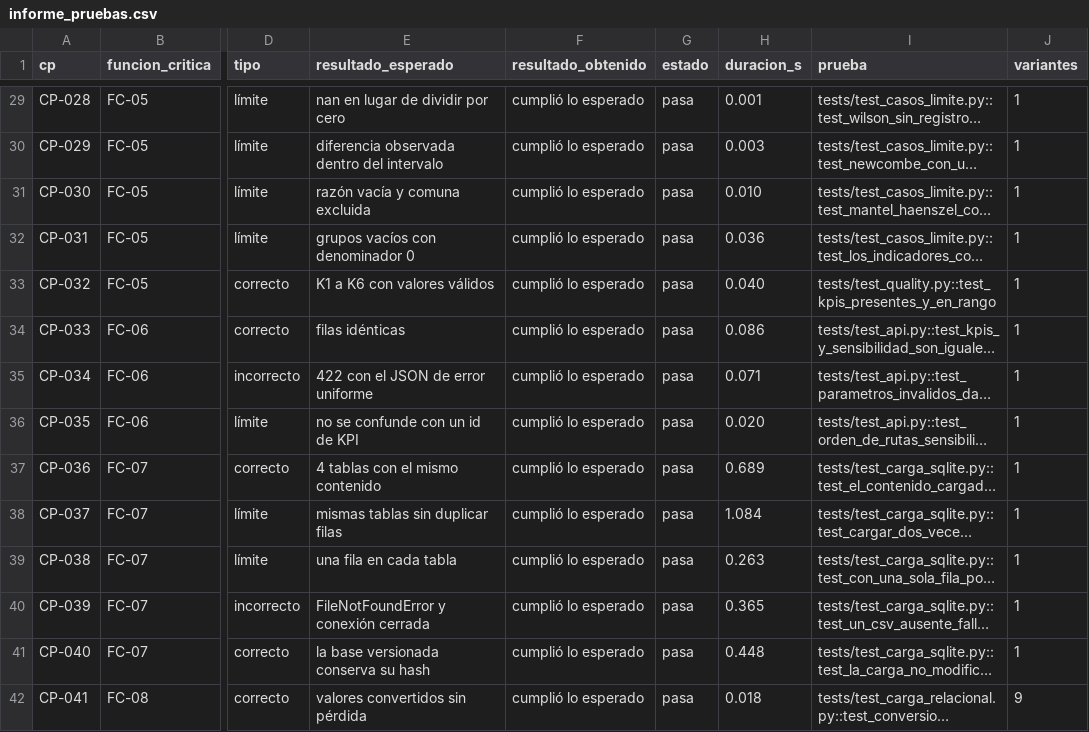
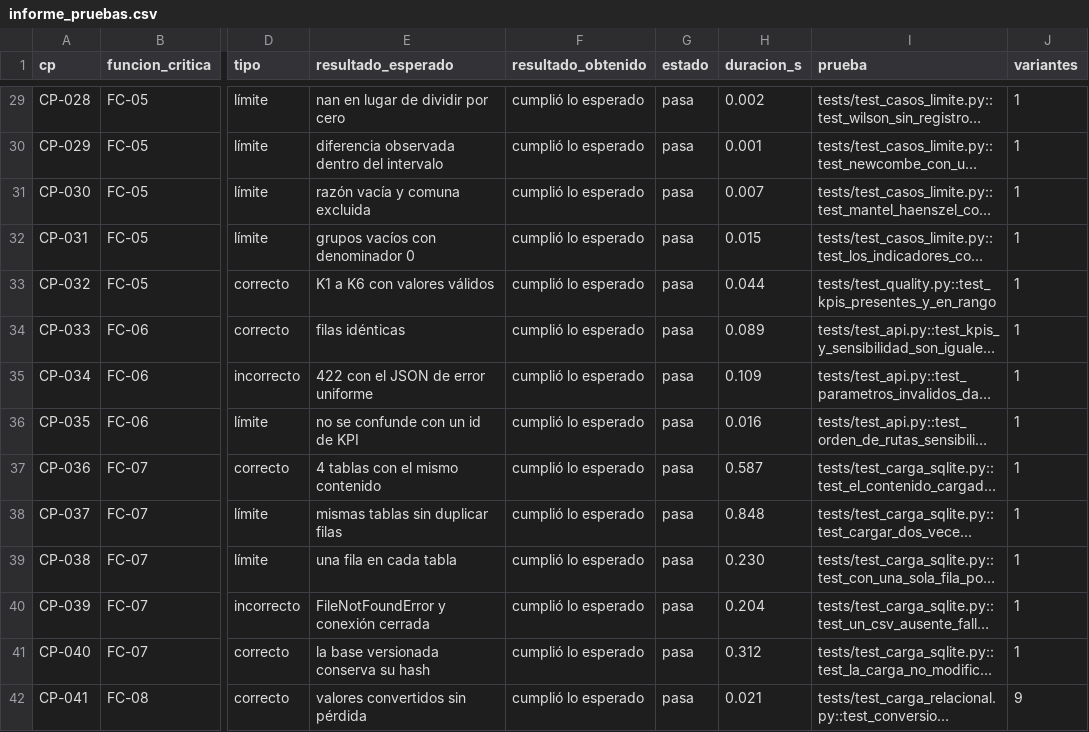
Before and after one commit to DanielAlxzBrand/etl-sismo-cali-2026, a CSV file: docs/validacion/informe_pruebas.csv, drawn as a sheet; only a part is shown, gaps mark what is left out; long unchanged cells end in …; the diff covers the shown part only; the diff names each change by its address in the sheet, - before the commit and + after, or states it on an @@ line.

```diff
--- a/docs/validacion/informe_pruebas.csv
+++ b/docs/validacion/informe_pruebas.csv
-H29 (duracion_s): 0.001
+H29 (duracion_s): 0.002
-H30 (duracion_s): 0.003
+H30 (duracion_s): 0.001
-H31 (duracion_s): 0.010
+H31 (duracion_s): 0.007
-H32 (duracion_s): 0.036
+H32 (duracion_s): 0.015
-H33 (duracion_s): 0.040
+H33 (duracion_s): 0.044
-H34 (duracion_s): 0.086
+H34 (duracion_s): 0.089
-H35 (duracion_s): 0.071
+H35 (duracion_s): 0.109
-H36 (duracion_s): 0.020
+H36 (duracion_s): 0.016
-H37 (duracion_s): 0.689
+H37 (duracion_s): 0.587
-H38 (duracion_s): 1.084
+H38 (duracion_s): 0.848
-H39 (duracion_s): 0.263
+H39 (duracion_s): 0.230
-H40 (duracion_s): 0.365
+H40 (duracion_s): 0.204
-H41 (duracion_s): 0.448
+H41 (duracion_s): 0.312
-H42 (duracion_s): 0.018
+H42 (duracion_s): 0.021
```
Also changed, not shown: 154 edited cells elsewhere in this file, docs/validacion/cobertura_pruebas.csv, 7 other files.
